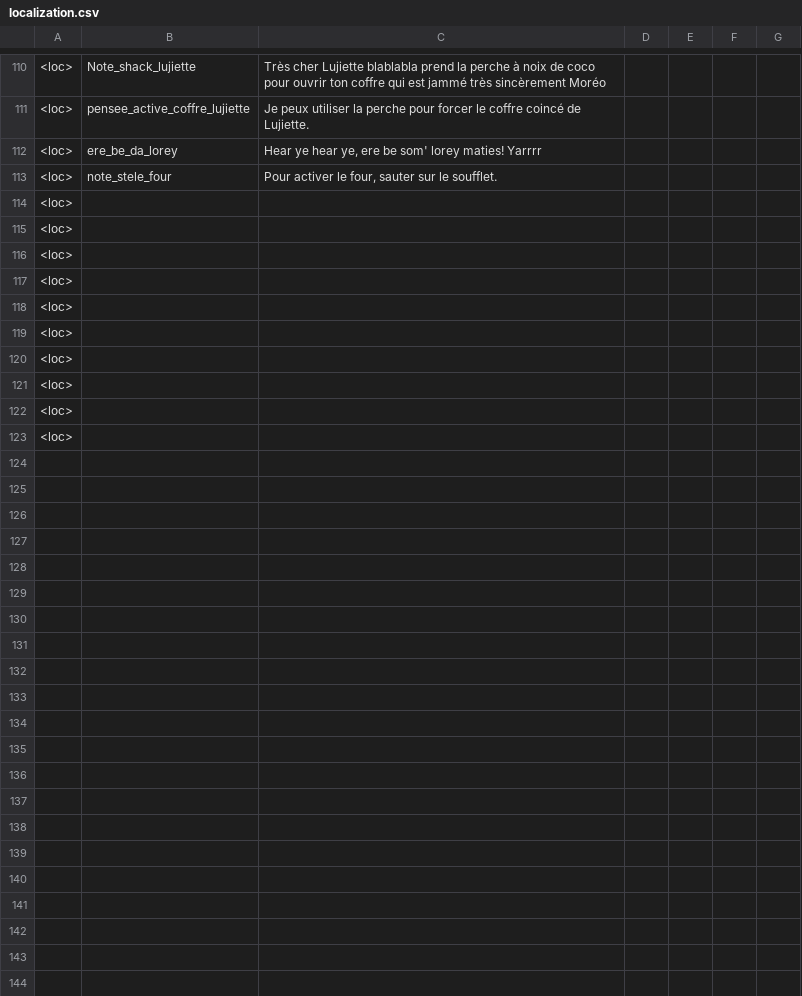
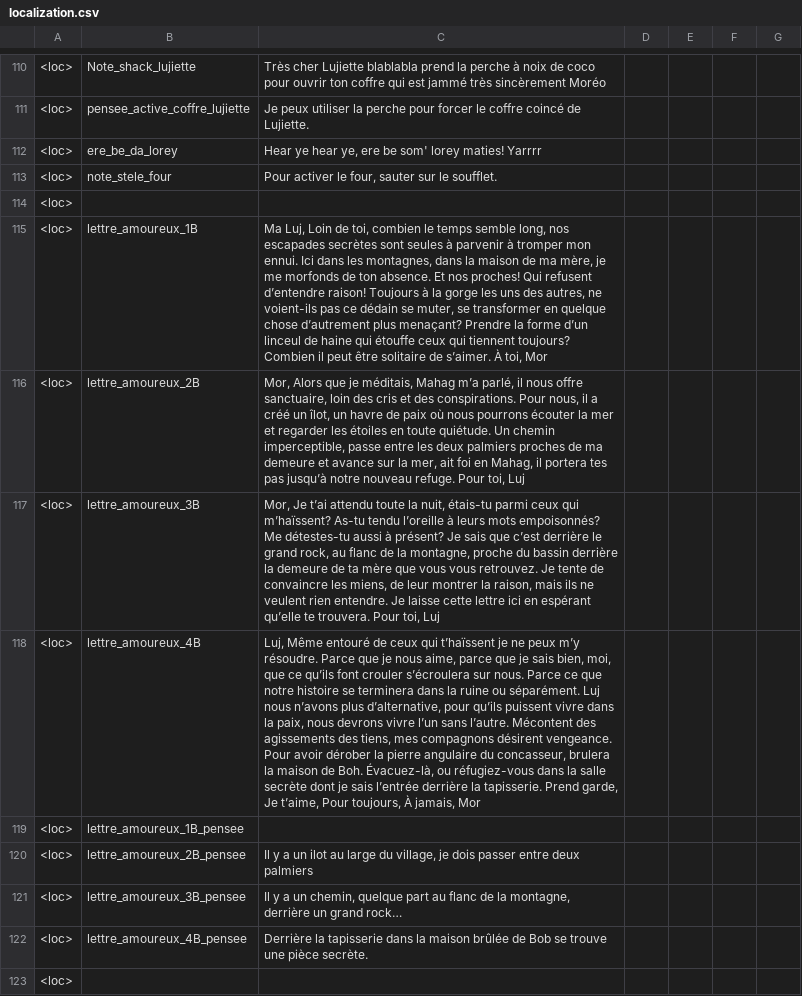
Before and after one commit to Theomn/Archipel, a CSV file: Assets/StreamingAssets/localization.csv, drawn as a sheet; only a part is shown, gaps mark what is left out; the diff names each change by its address in the sheet, - before the commit and + after, or states it on an @@ line.

```diff
--- a/Assets/StreamingAssets/localization.csv
+++ b/Assets/StreamingAssets/localization.csv
-B115: (empty)
+B115: lettre_amoureux_1B
-C115: (empty)
+C115: Ma Luj, Loin de toi, combien le temps semble long, nos escapades secrètes sont seules à parvenir à tromper mon ennui. Ici dans les montagnes, dans la maison de ma mère, je me morfonds de ton absence. Et nos proches! Qui refusent d’entendre raison! Toujours à la gorge les uns des autres, ne voient-ils pas ce dédain se muter, se transformer en quelque chose d’autrement plus menaçant? Prendre la forme d’un linceul de haine qui étouffe ceux qui tiennent toujours? Combien il peut être solitaire de s’aimer. À toi, Mor
-B116: (empty)
+B116: lettre_amoureux_2B
-C116: (empty)
+C116: Mor, Alors que je méditais, Mahag m’a parlé, il nous offre sanctuaire, loin des cris et des conspirations. Pour nous, il a créé un îlot, un havre de paix où nous pourrons écouter la mer et regarder les étoiles en toute quiétude. Un chemin imperceptible, passe entre les deux palmiers proches de ma demeure et avance sur la mer, ait foi en Mahag, il portera tes pas jusqu’à notre nouveau refuge. Pour toi, Luj
-B117: (empty)
+B117: lettre_amoureux_3B
-C117: (empty)
+C117: Mor, Je t’ai attendu toute la nuit, étais-tu parmi ceux qui m’haïssent? As-tu tendu l’oreille à leurs mots empoisonnés? Me détestes-tu aussi à présent? Je sais que c’est derrière le grand rock, au flanc de la montagne, proche du bassin derrière la demeure de ta mère que vous vous retrouvez. Je tente de convaincre les miens, de leur montrer la raison, mais ils ne veulent rien entendre. Je laisse cette lettre ici en espérant qu’elle te trouvera. Pour toi, Luj
-B118: (empty)
+B118: lettre_amoureux_4B
-C118: (empty)
+C118: Luj, Même entouré de ceux qui t’haïssent je ne peux m’y résoudre. Parce que je nous aime, parce que je sais bien, moi, que ce qu’ils font crouler s’écroulera sur nous. Parce ce que notre histoire se terminera dans la ruine ou séparément. Luj nous n’avons plus d’alternative, pour qu’ils puissent vivre dans la paix, nous devrons vivre l’un sans l’autre. Mécontent des agissements des tiens, mes compagnons désirent vengeance. Pour avoir dérober la pierre angulaire du concasseur, brulera la maison de Boh. Évacuez-là, ou réfugiez-vous dans la salle secrète dont je sais l’entrée derrière la tapisserie. Prend garde, Je t’aime, Pour toujours, À jamais, Mor
-B119: (empty)
+B119: lettre_amoureux_1B_pensee
-B120: (empty)
+B120: lettre_amoureux_2B_pensee
-C120: (empty)
+C120: Il y a un ilot au large du village, je dois passer entre deux palmiers
-B121: (empty)
+B121: lettre_amoureux_3B_pensee
-C121: (empty)
+C121: Il y a un chemin, quelque part au flanc de la montagne, derrière un grand rock…
-B122: (empty)
+B122: lettre_amoureux_4B_pensee
-C122: (empty)
+C122: Derrière la tapisserie dans la maison brûlée de Bob se trouve une pièce secrète.
```
Also changed, not shown: 2 other files.
